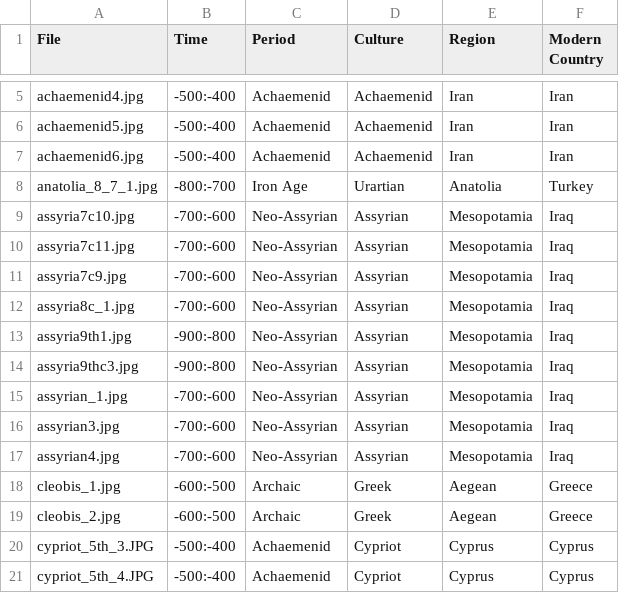
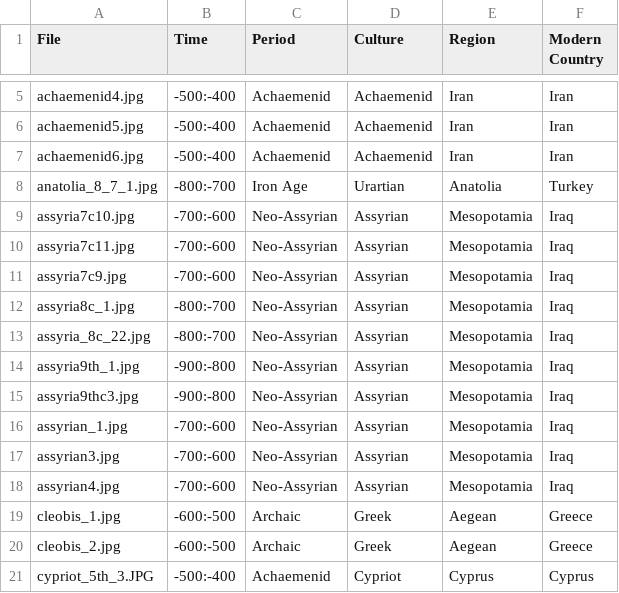
Before and after one commit to maltaweel/ImageComparison, a CSV file: 9-4/imageLink.csv, drawn as a sheet; only a part is shown, gaps mark what is left out; the shorter side is filled out with more unchanged rows.

```diff
--- a/9-4/imageLink.csv
+++ b/9-4/imageLink.csv
@@ -11,4 +11,5 @@
 "assyria7c9.jpg","-700:-600","Neo-Assyrian","Assyrian","Mesopotamia","Iraq"
-"assyria8c_1.jpg","-700:-600","Neo-Assyrian","Assyrian","Mesopotamia","Iraq"
-"assyria9th1.jpg","-900:-800","Neo-Assyrian","Assyrian","Mesopotamia","Iraq"
+"assyria8c_1.jpg","-800:-700","Neo-Assyrian","Assyrian","Mesopotamia","Iraq"
+"assyria_8c_22.jpg","-800:-700","Neo-Assyrian","Assyrian","Mesopotamia","Iraq"
+"assyria9th_1.jpg","-900:-800","Neo-Assyrian","Assyrian","Mesopotamia","Iraq"
 "assyria9thc3.jpg","-900:-800","Neo-Assyrian","Assyrian","Mesopotamia","Iraq"
```
Also changed, not shown: 9-4/network_output/network.csv, image_data/imageLink.csv, 20 other files.
